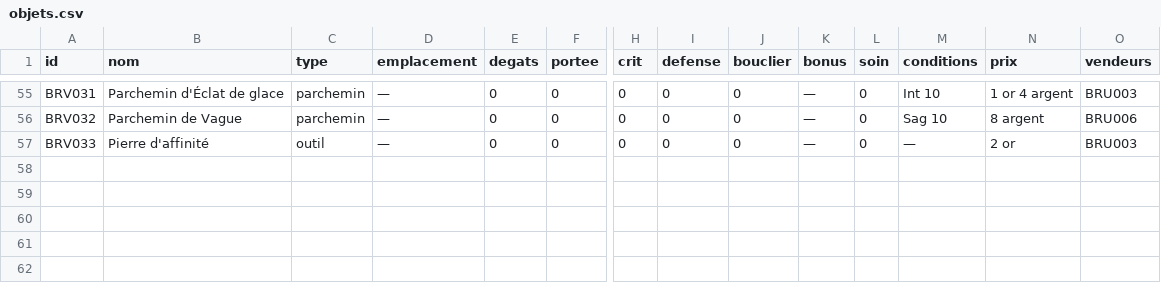
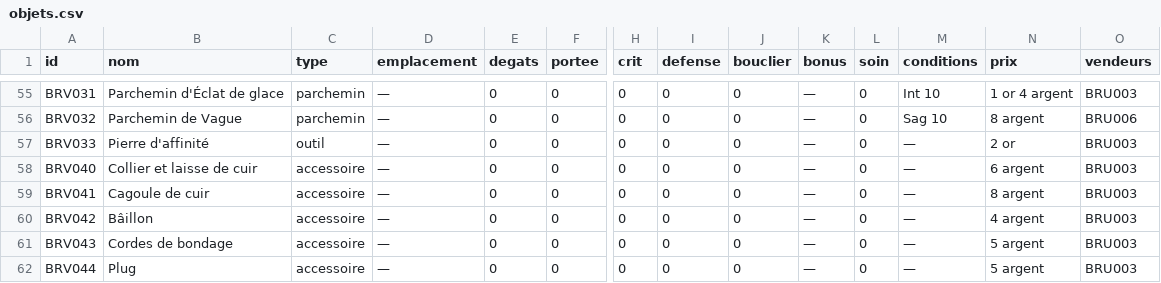
Before and after one commit to triphopsama/test, a CSV file: brumeval/data/objets.csv, drawn as a sheet; only a part is shown, gaps mark what is left out; rows hold the shown columns only; the diff names each change by its address in the sheet, - before the commit and + after, or states it on an @@ line.

```diff
--- a/brumeval/data/objets.csv
+++ b/brumeval/data/objets.csv
+row 58: BRV040 | Collier et laisse de cuir | accessoire | — | 0 | 0 | 0 | 0 | 0 | — | 0 | — | 6 argent | BRU003
+row 59: BRV041 | Cagoule de cuir | accessoire | — | 0 | 0 | 0 | 0 | 0 | — | 0 | — | 8 argent | BRU003
+row 60: BRV042 | Bâillon | accessoire | — | 0 | 0 | 0 | 0 | 0 | — | 0 | — | 4 argent | BRU003
+row 61: BRV043 | Cordes de bondage | accessoire | — | 0 | 0 | 0 | 0 | 0 | — | 0 | — | 5 argent | BRU003
+row 62: BRV044 | Plug | accessoire | — | 0 | 0 | 0 | 0 | 0 | — | 0 | — | 5 argent | BRU003
```
Also changed, not shown: brumeval/data/actions.csv, 10 other files.
